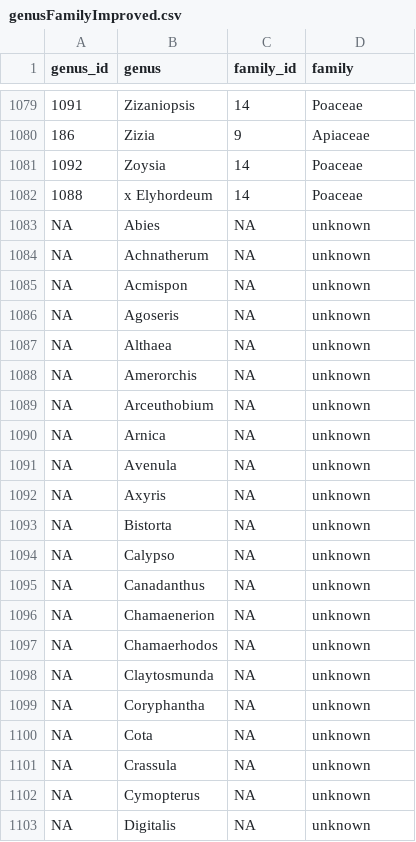
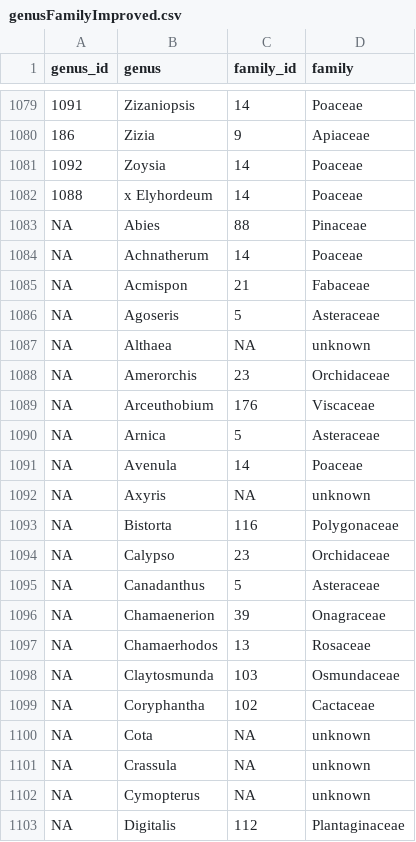
Before and after one commit to stuartWagenius/mnPlas, a CSV file: raw/genusFamilyImproved.csv, drawn as a sheet; only a part is shown, gaps mark what is left out; the diff covers the shown part only.

Commit message:
update raw/genusFamilyImproved.csv manual entry from www.minnesotawildflowers.info

```diff
--- a/raw/genusFamilyImproved.csv
+++ b/raw/genusFamilyImproved.csv
@@ -1082,19 +1082,19 @@
 1088,"x Elyhordeum",14,"Poaceae"
-NA,"Abies",NA,"unknown"
-NA,"Achnatherum",NA,"unknown"
-NA,"Acmispon",NA,"unknown"
-NA,"Agoseris",NA,"unknown"
+NA,"Abies",88,"Pinaceae"
+NA,"Achnatherum",14,"Poaceae"
+NA,"Acmispon",21,"Fabaceae"
+NA,"Agoseris",5,"Asteraceae"
 NA,"Althaea",NA,"unknown"
-NA,"Amerorchis",NA,"unknown"
-NA,"Arceuthobium",NA,"unknown"
-NA,"Arnica",NA,"unknown"
-NA,"Avenula",NA,"unknown"
+NA,"Amerorchis",23,"Orchidaceae"
+NA,"Arceuthobium",176,"Viscaceae"
+NA,"Arnica",5,"Asteraceae"
+NA,"Avenula",14,"Poaceae"
 NA,"Axyris",NA,"unknown"
-NA,"Bistorta",NA,"unknown"
-NA,"Calypso",NA,"unknown"
-NA,"Canadanthus",NA,"unknown"
-NA,"Chamaenerion",NA,"unknown"
-NA,"Chamaerhodos",NA,"unknown"
-NA,"Claytosmunda",NA,"unknown"
-NA,"Coryphantha",NA,"unknown"
+NA,"Bistorta",116,"Polygonaceae"
+NA,"Calypso",23,"Orchidaceae"
+NA,"Canadanthus",5,"Asteraceae"
+NA,"Chamaenerion",39,"Onagraceae"
+NA,"Chamaerhodos",13,"Rosaceae"
+NA,"Claytosmunda",103,"Osmundaceae"
+NA,"Coryphantha",102,"Cactaceae"
 NA,"Cota",NA,"unknown"
@@ -1102,2 +1102,2 @@ NA,"Crassula",NA,"unknown"
 NA,"Cymopterus",NA,"unknown"
-NA,"Digitalis",NA,"unknown"
+NA,"Digitalis",112,"Plantaginaceae"
```
Also changed, not shown: 1 removed row and 66 edited cells elsewhere in this file.
